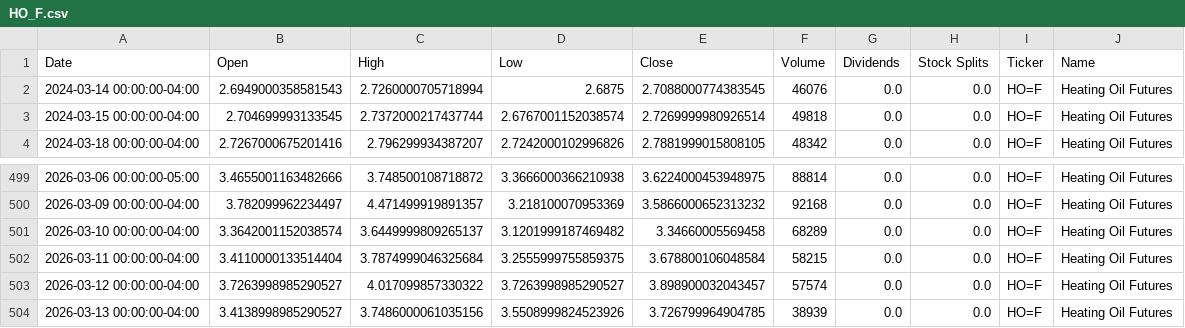
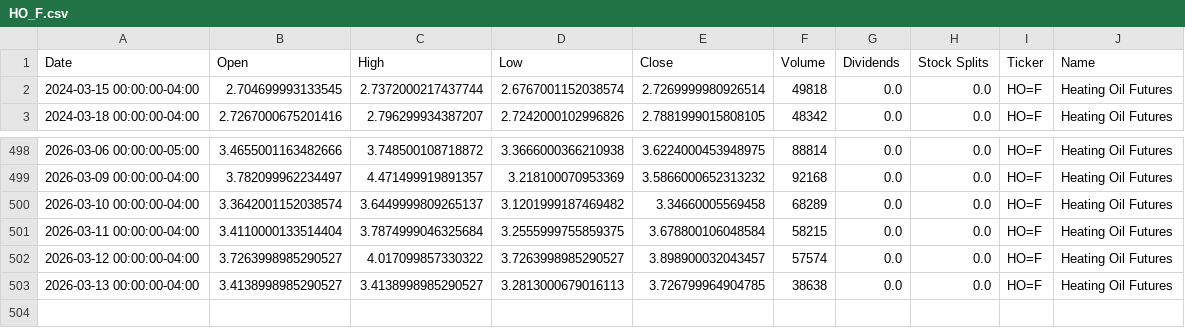
Before and after one commit to dylanmcd0/energy-analysis, a CSV file: data/financial/yfinance/HO_F.csv, drawn as a sheet; only a part is shown, gaps mark what is left out.

```diff
--- a/data/financial/yfinance/HO_F.csv
+++ b/data/financial/yfinance/HO_F.csv
@@ -1,3 +1,2 @@
 Date,Open,High,Low,Close,Volume,Dividends,Stock Splits,Ticker,Name
-2024-03-14 00:00:00-04:00,2.6949000358581543,2.7260000705718994,2.6875,2.7088000774383545,46076,0.0,0.0,HO=F,Heating Oil Futures
 2024-03-15 00:00:00-04:00,2.704699993133545,2.7372000217437744,2.6767001152038574,2.7269999980926514,49818,0.0,0.0,HO=F,Heating Oil Futures
@@ -503,2 +502,2 @@ Date,Open,High,Low,Close,Volume,Dividends,Stock Splits,Ticker,Name
 2026-03-12 00:00:00-04:00,3.7263998985290527,4.017099857330322,3.7263998985290527,3.898900032043457,57574,0.0,0.0,HO=F,Heating Oil Futures
-2026-03-13 00:00:00-04:00,3.4138998985290527,3.7486000061035156,3.5508999824523926,3.726799964904785,38939,0.0,0.0,HO=F,Heating Oil Futures
+2026-03-13 00:00:00-04:00,3.4138998985290527,3.4138998985290527,3.2813000679016113,3.726799964904785,38638,0.0,0.0,HO=F,Heating Oil Futures
```
Also changed, not shown: data/financial/yfinance/BZ_F.csv, data/financial/yfinance/CL_F.csv, 16 other files.
